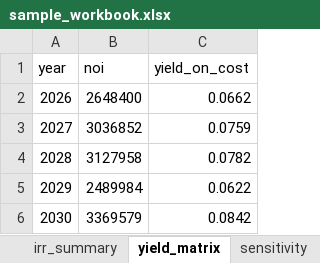
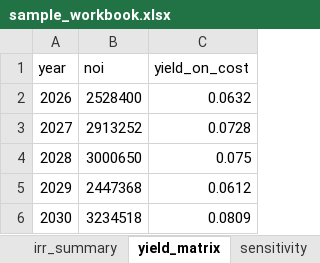
Before and after one commit to aanfinson00/openval, an Excel workbook: docs/sample_workbook.xlsx, sheet yield_matrix, drawn as a sheet; values as stored, in another font and other column widths than the file's, no borders; the diff names each change by its address in the sheet, - before the commit and + after, or states it on an @@ line.

```diff
--- a/docs/sample_workbook.xlsx (sheet yield_matrix)
+++ b/docs/sample_workbook.xlsx (sheet yield_matrix)
-B2 (noi): 2648400
+B2 (noi): 2528400
-C2 (yield_on_cost): 0.0662
+C2 (yield_on_cost): 0.0632
-B3 (noi): 3036852
+B3 (noi): 2913252
-C3 (yield_on_cost): 0.0759
+C3 (yield_on_cost): 0.0728
-B4 (noi): 3127958
+B4 (noi): 3000650
-C4 (yield_on_cost): 0.0782
+C4 (yield_on_cost): 0.075
-B5 (noi): 2489984
+B5 (noi): 2447368
-C5 (yield_on_cost): 0.0622
+C5 (yield_on_cost): 0.0612
-B6 (noi): 3369579
+B6 (noi): 3234518
-C6 (yield_on_cost): 0.0842
+C6 (yield_on_cost): 0.0809
```
Also changed, not shown: sheet cashflows, sheet irr_summary, sheet annual_summary, sheet sensitivity, sheet notes, sheet reversion, 2 more sheets, other sheet tabs, 2 other files.
